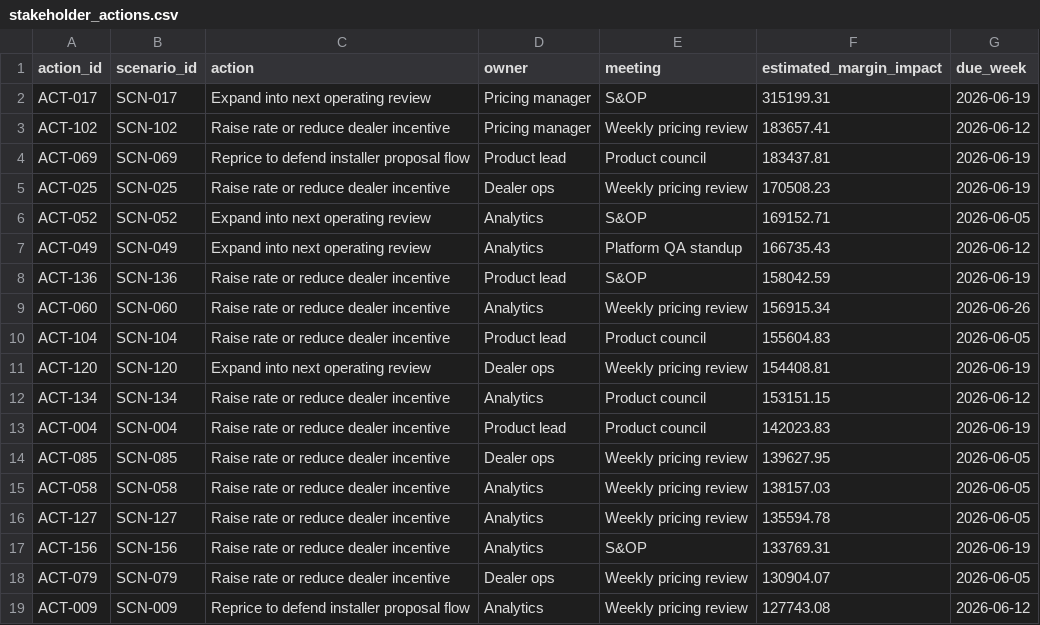
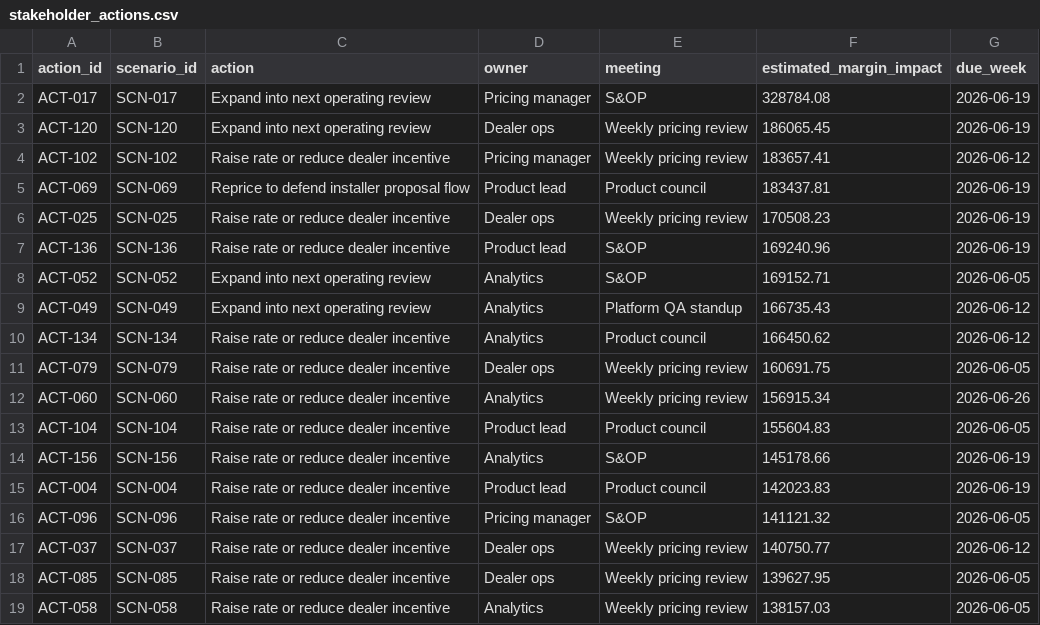
Before and after one commit to Saurav-Kanegaonkar/Solar-Finance-Pricing-Product-Lab, a CSV file: analysis/outputs/stakeholder_actions.csv, drawn as a sheet.

```diff
--- a/analysis/outputs/stakeholder_actions.csv
+++ b/analysis/outputs/stakeholder_actions.csv
@@ -1,3 +1,4 @@
 action_id,scenario_id,action,owner,meeting,estimated_margin_impact,due_week
-ACT-017,SCN-017,Expand into next operating review,Pricing manager,S&OP,315199.31,2026-06-19
+ACT-017,SCN-017,Expand into next operating review,Pricing manager,S&OP,328784.08,2026-06-19
+ACT-120,SCN-120,Expand into next operating review,Dealer ops,Weekly pricing review,186065.45,2026-06-19
 ACT-102,SCN-102,Raise rate or reduce dealer incentive,Pricing manager,Weekly pricing review,183657.41,2026-06-12
@@ -5,15 +6,14 @@ ACT-069,SCN-069,Reprice to defend installer proposal flow,Product lead,Product c
 ACT-025,SCN-025,Raise rate or reduce dealer incentive,Dealer ops,Weekly pricing review,170508.23,2026-06-19
+ACT-136,SCN-136,Raise rate or reduce dealer incentive,Product lead,S&OP,169240.96,2026-06-19
 ACT-052,SCN-052,Expand into next operating review,Analytics,S&OP,169152.71,2026-06-05
 ACT-049,SCN-049,Expand into next operating review,Analytics,Platform QA standup,166735.43,2026-06-12
-ACT-136,SCN-136,Raise rate or reduce dealer incentive,Product lead,S&OP,158042.59,2026-06-19
+ACT-134,SCN-134,Raise rate or reduce dealer incentive,Analytics,Product council,166450.62,2026-06-12
+ACT-079,SCN-079,Raise rate or reduce dealer incentive,Dealer ops,Weekly pricing review,160691.75,2026-06-05
 ACT-060,SCN-060,Raise rate or reduce dealer incentive,Analytics,Weekly pricing review,156915.34,2026-06-26
 ACT-104,SCN-104,Raise rate or reduce dealer incentive,Product lead,Product council,155604.83,2026-06-05
-ACT-120,SCN-120,Expand into next operating review,Dealer ops,Weekly pricing review,154408.81,2026-06-19
-ACT-134,SCN-134,Raise rate or reduce dealer incentive,Analytics,Product council,153151.15,2026-06-12
+ACT-156,SCN-156,Raise rate or reduce dealer incentive,Analytics,S&OP,145178.66,2026-06-19
 ACT-004,SCN-004,Raise rate or reduce dealer incentive,Product lead,Product council,142023.83,2026-06-19
+ACT-096,SCN-096,Raise rate or reduce dealer incentive,Pricing manager,S&OP,141121.32,2026-06-05
+ACT-037,SCN-037,Raise rate or reduce dealer incentive,Dealer ops,Weekly pricing review,140750.77,2026-06-12
 ACT-085,SCN-085,Raise rate or reduce dealer incentive,Dealer ops,Weekly pricing review,139627.95,2026-06-05
 ACT-058,SCN-058,Raise rate or reduce dealer incentive,Analytics,Weekly pricing review,138157.03,2026-06-05
-ACT-127,SCN-127,Raise rate or reduce dealer incentive,Analytics,Weekly pricing review,135594.78,2026-06-05
-ACT-156,SCN-156,Raise rate or reduce dealer incentive,Analytics,S&OP,133769.31,2026-06-19
-ACT-079,SCN-079,Raise rate or reduce dealer incentive,Dealer ops,Weekly pricing review,130904.07,2026-06-05
-ACT-009,SCN-009,Reprice to defend installer proposal flow,Analytics,Weekly pricing review,127743.08,2026-06-12
```
Also changed, not shown: analysis/outputs/market_expansion_queue.csv, analysis/outputs/rate_card_actions.csv, 22 other files.
